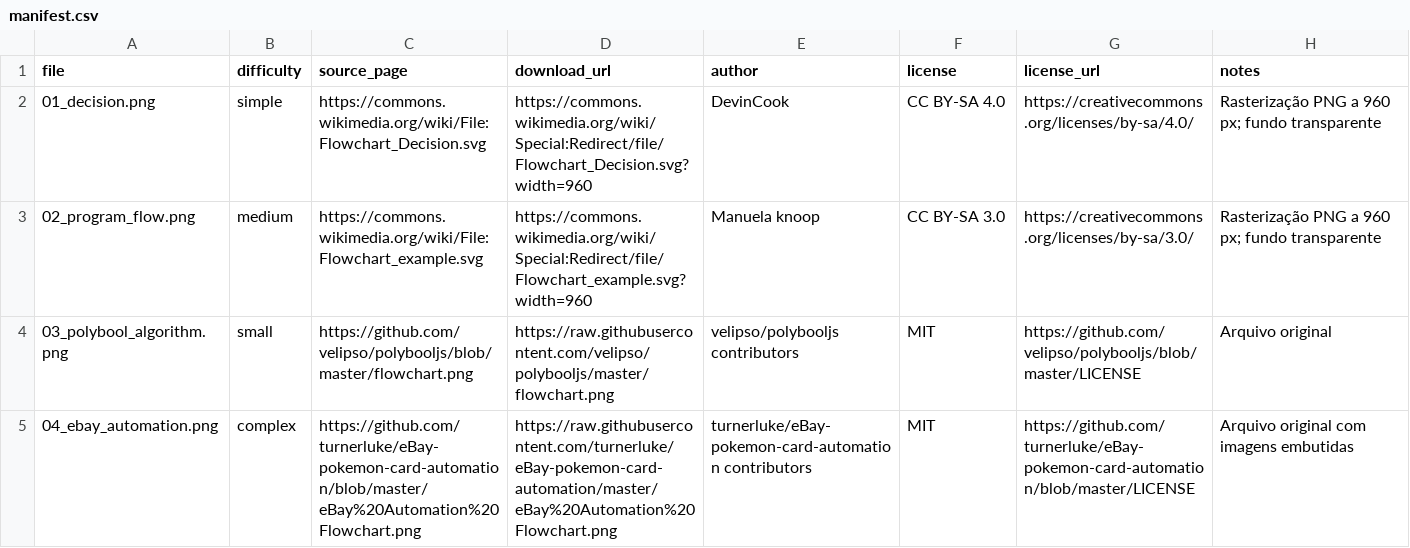
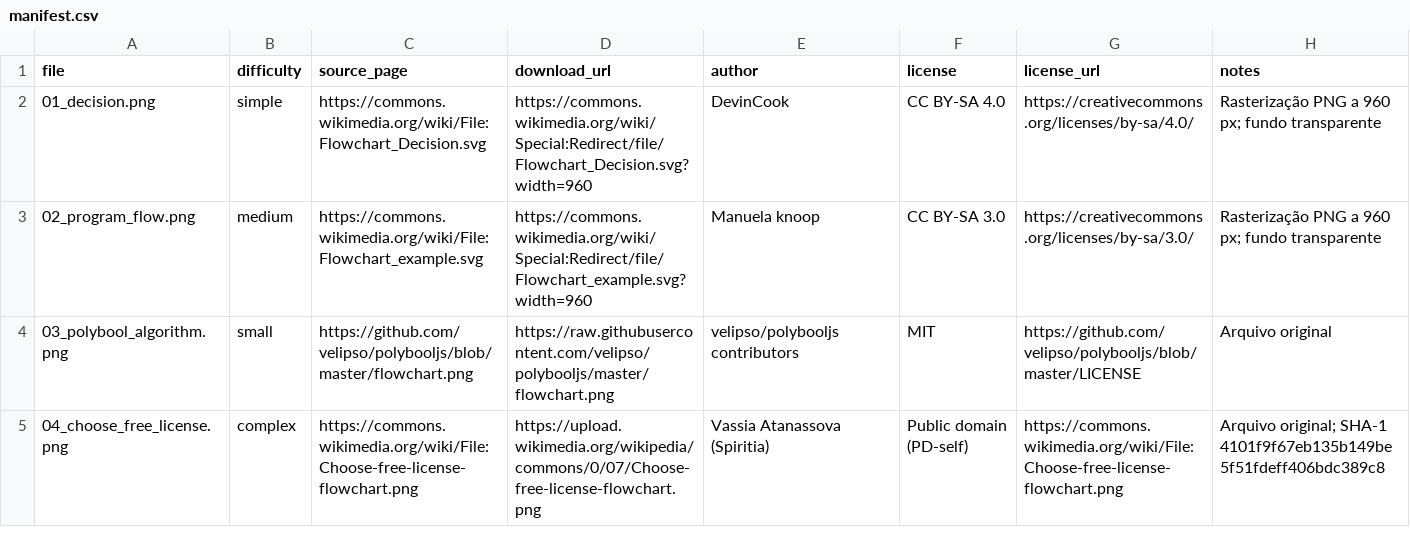
Before and after one commit to pedrograngeiro/Reconhecimento-de-fluxograma-e-conversor, a CSV file: benchmarks/online_samples/manifest.csv, drawn as a sheet.

Commit message:
chore: prepare repository for public release
- replace the trademarked benchmark with a public-domain sample
- document third-party and optional dependency licenses
- harden ignores for local credentials

```diff
--- a/benchmarks/online_samples/manifest.csv
+++ b/benchmarks/online_samples/manifest.csv
@@ -4,2 +4,2 @@ file,difficulty,source_page,download_url,author,license,license_url,notes
 03_polybool_algorithm.png,small,https://github.com/velipso/polybooljs/blob/master/flowchart.png,https://raw.githubusercontent.com/velipso/polybooljs/master/flowchart.png,velipso/polybooljs contributors,MIT,https://github.com/velipso/polybooljs/blob/master/LICENSE,Arquivo original
-04_ebay_automation.png,complex,https://github.com/turnerluke/eBay-pokemon-card-automation/blob/master/eBay%20Automation%20Flowchart.png,https://raw.githubusercontent.com/turnerluke/eBay-pokemon-card-automation/master/eBay%20Automation%20Flowchart.png,turnerluke/eBay-pokemon-card-automation contributors,MIT,https://github.com/turnerluke/eBay-pokemon-card-automation/blob/master/LICENSE,Arquivo original com imagens embutidas
+04_choose_free_license.png,complex,https://commons.wikimedia.org/wiki/File:Choose-free-license-flowchart.png,https://upload.wikimedia.org/wikipedia/commons/0/07/Choose-free-license-flowchart.png,Vassia Atanassova (Spiritia),Public domain (PD-self),https://commons.wikimedia.org/wiki/File:Choose-free-license-flowchart.png,Arquivo original; SHA-1 4101f9f67eb135b149be5f51fdeff406bdc389c8
```
Also changed, not shown: benchmarks/results/light_benchmark.csv, 8 other files.
